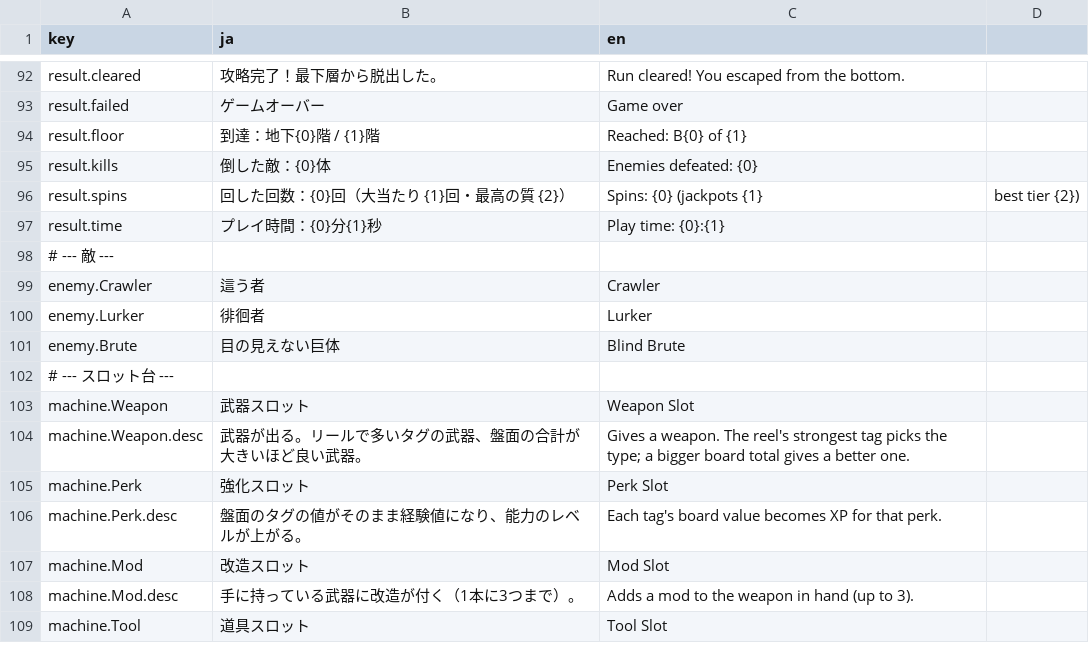
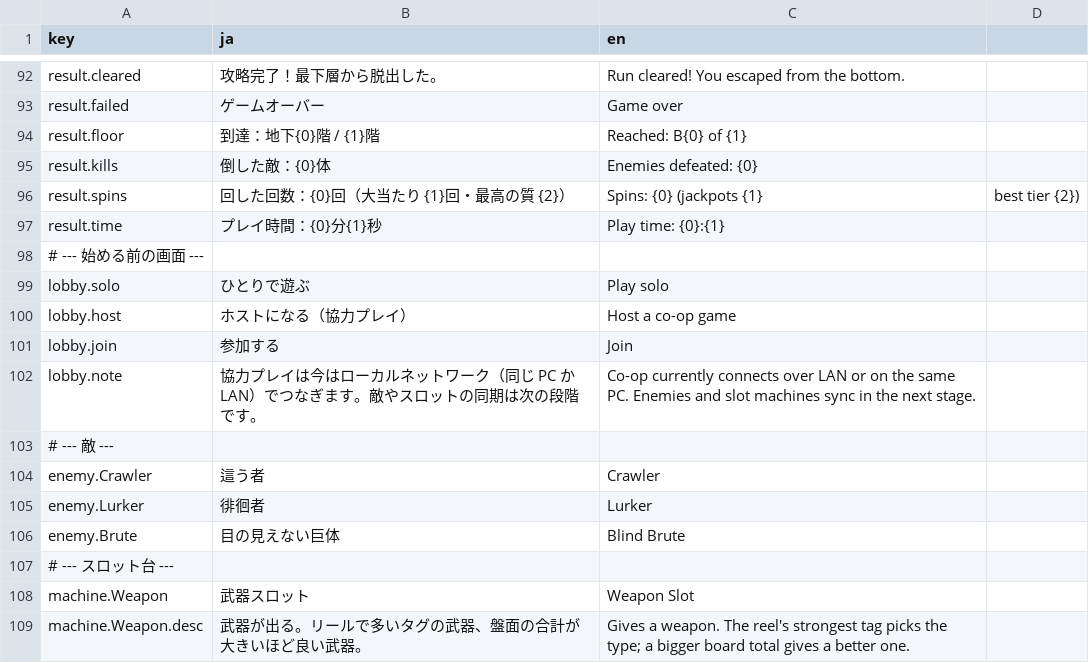
Before and after one commit to Kawamoto24e1058/Spin-the-Scrap, a CSV file: Assets/SpinTheScrap/Resources/Localization/strings.csv, drawn as a sheet; only a part is shown, gaps mark what is left out; the shorter side is filled out with more unchanged rows; the diff names each change by its address in the sheet, - before the commit and + after, or states it on an @@ line.

```diff
--- a/Assets/SpinTheScrap/Resources/Localization/strings.csv
+++ b/Assets/SpinTheScrap/Resources/Localization/strings.csv
+row 98: # --- 始める前の画面 ---
+row 99: lobby.solo | ひとりで遊ぶ | Play solo
+row 100: lobby.host | ホストになる（協力プレイ） | Host a co-op game
+row 101: lobby.join | 参加する | Join
+row 102: lobby.note | 協力プレイは今はローカルネットワーク（同じ PC か LAN）でつなぎます。敵やスロットの同期は次の段階です。 | Co-op currently connects over LAN or on the same PC. Enemies and slot machines sync in the next stage.
```
Also changed, not shown: 20 other files.
